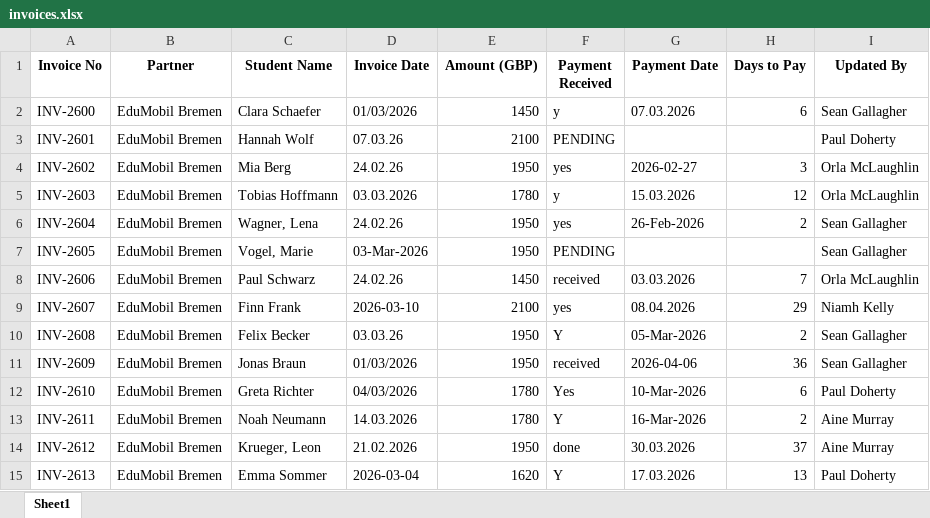
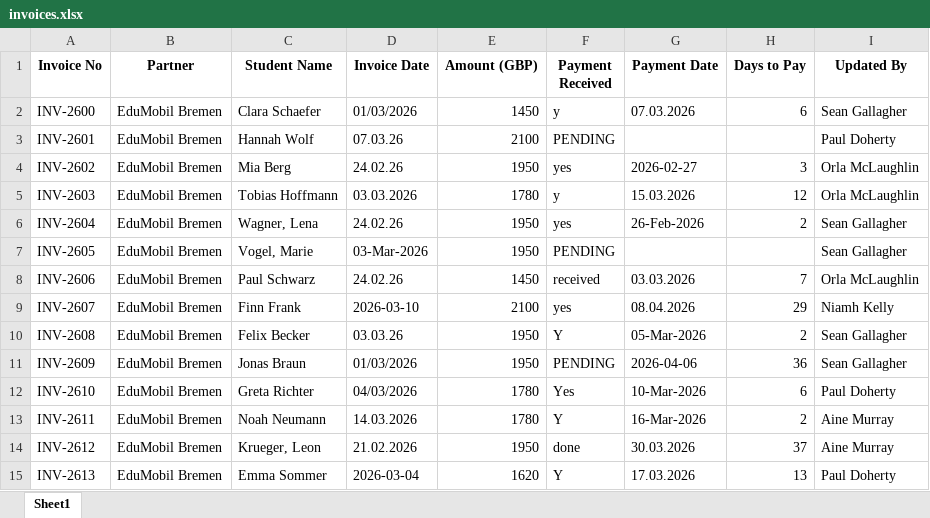
Before and after one commit to Emmett-M-Dev/bottleneck-ingest, an Excel workbook: data/synthetic/foyle/invoices.xlsx, sheet Sheet1, drawn as a sheet; values as stored, in another font and other column widths than the file's, no borders; the diff names each change by its address in the sheet, - before the commit and + after, or states it on an @@ line.

```diff
--- a/data/synthetic/foyle/invoices.xlsx (sheet Sheet1)
+++ b/data/synthetic/foyle/invoices.xlsx (sheet Sheet1)
-F11 (Payment Received): received
+F11 (Payment Received): PENDING
```
Also changed, not shown: 12 other files.
